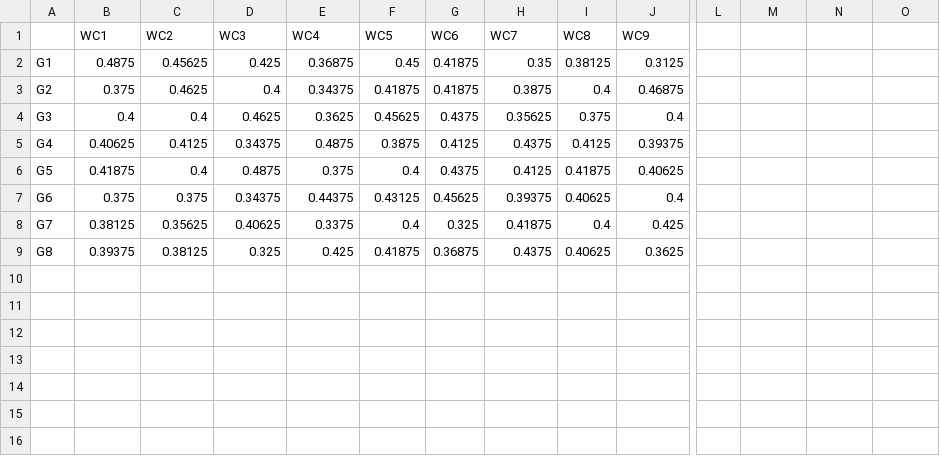
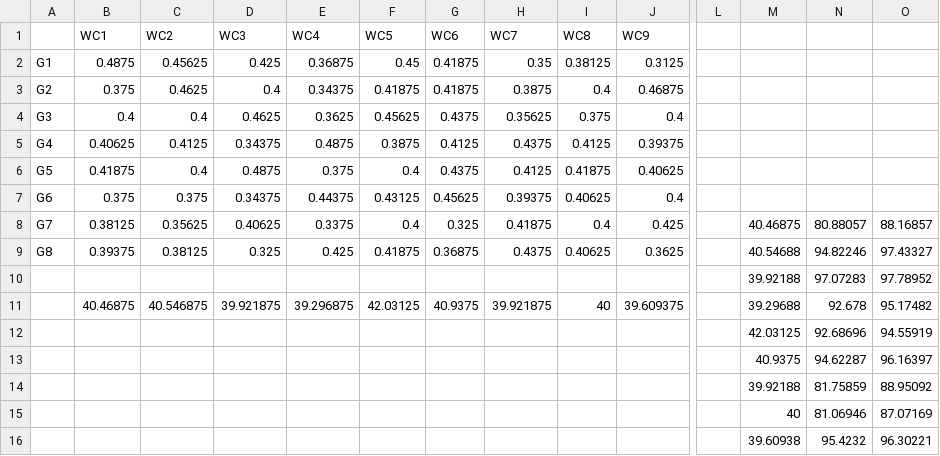
Before and after one commit to zxuuuustupid/UHDRL, a CSV file: train_result/ablation/gearbox_norelation.csv, drawn as a sheet; only a part is shown, gaps mark what is left out; rows hold the shown columns only; the diff names each change by its address in the sheet, - before the commit and + after, or states it on an @@ line.

```diff
--- a/train_result/ablation/gearbox_norelation.csv
+++ b/train_result/ablation/gearbox_norelation.csv
-M8: (empty)
+M8: 40.46875
-N8: (empty)
+N8: 80.88057
-O8: (empty)
+O8: 88.16857
-M9: (empty)
+M9: 40.54688
-N9: (empty)
+N9: 94.82246
-O9: (empty)
+O9: 97.43327
+row 10:  |  |  |  |  |  |  |  |  |  |  | 39.92188 | 97.07283 | 97.78952
+row 11:  | 40.46875 | 40.546875 | 39.921875 | 39.296875 | 42.03125 | 40.9375 | 39.921875 | 40 | 39.609375 |  | 39.29688 | 92.678 | 95.17482
+row 12:  |  |  |  |  |  |  |  |  |  |  | 42.03125 | 92.68696 | 94.55919
+row 13:  |  |  |  |  |  |  |  |  |  |  | 40.9375 | 94.62287 | 96.16397
+row 14:  |  |  |  |  |  |  |  |  |  |  | 39.92188 | 81.75859 | 88.95092
+row 15:  |  |  |  |  |  |  |  |  |  |  | 40 | 81.06946 | 87.07169
+row 16:  |  |  |  |  |  |  |  |  |  |  | 39.60938 | 95.4232 | 96.30221
```
Also changed, not shown: test_result/gearbox/gearbox_acc_mixed_notirloss.csv, test_result/leftaxlebox/leftaxlebox_acc_mixed_notriloss.csv.
